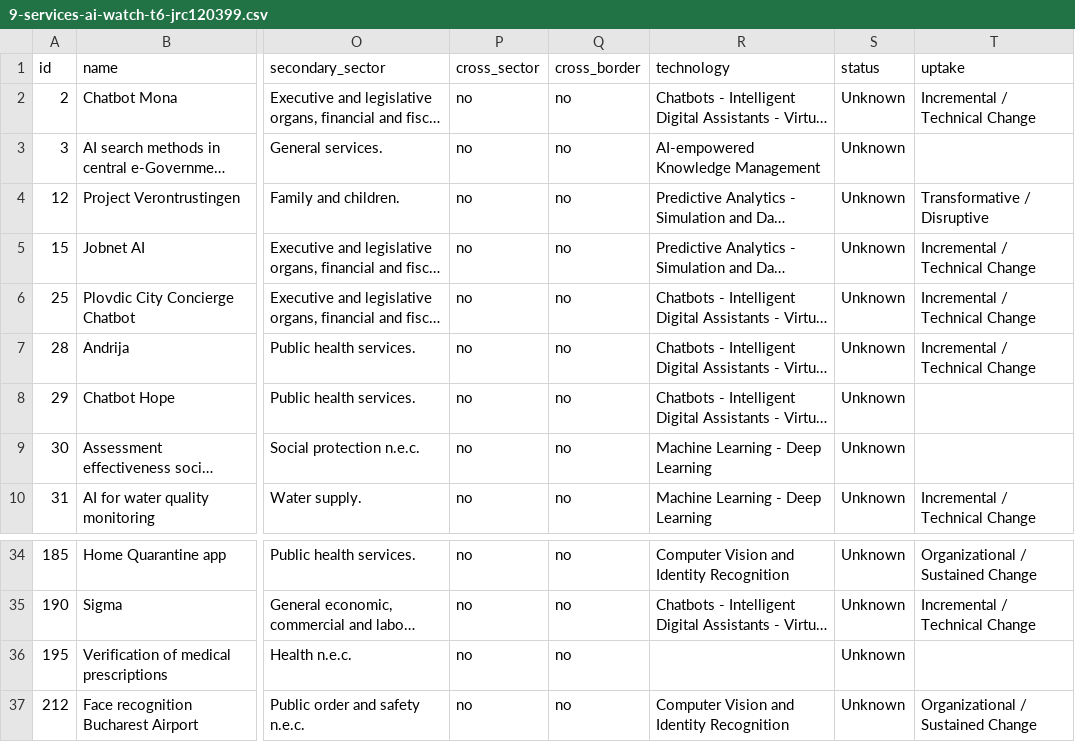
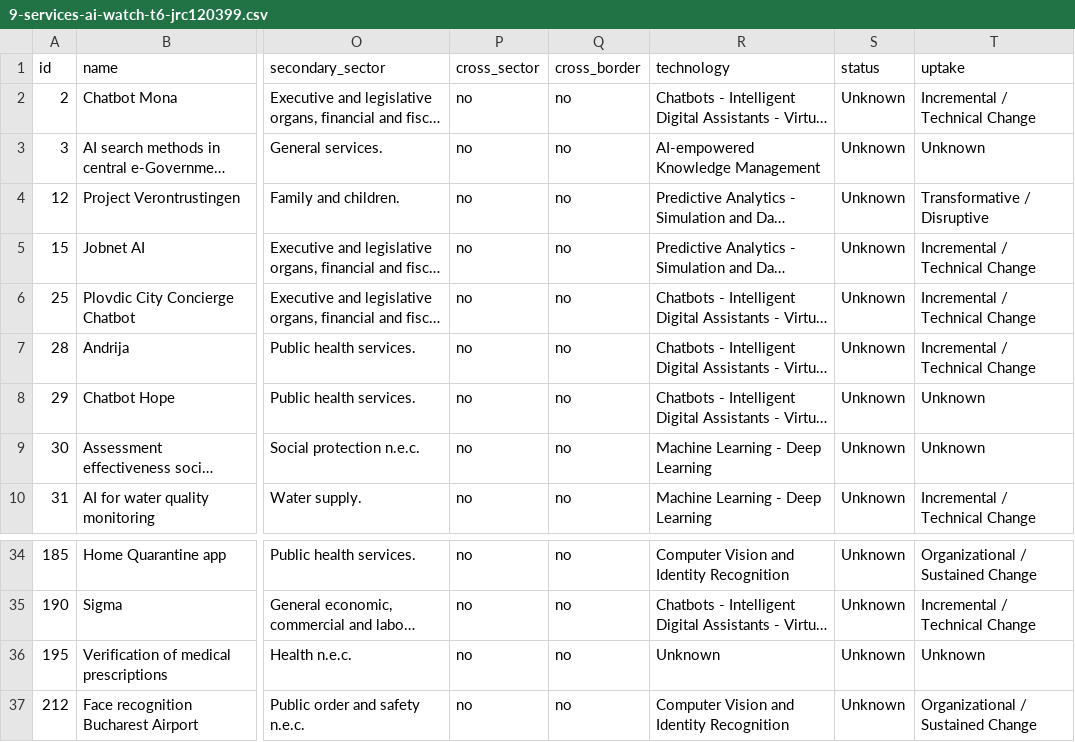
Before and after one commit to AI-Watch/AI-watch-T6-X, a CSV file: src/9-services-ai-watch-t6-jrc120399.csv, drawn as a sheet; only a part is shown, gaps mark what is left out; long unchanged cells end in …; the diff names each change by its address in the sheet, - before the commit and + after, or states it on an @@ line.

Commit message:
Replaced null values of technology and uptake fields with Unknown

```diff
--- a/src/9-services-ai-watch-t6-jrc120399.csv
+++ b/src/9-services-ai-watch-t6-jrc120399.csv
-T3 (uptake): (empty)
+T3 (uptake): Unknown
-T8:T9 (uptake): (empty)
+T8:T9 (uptake): Unknown
-R36 (technology): (empty)
+R36 (technology): Unknown
-T36 (uptake): (empty)
+T36 (uptake): Unknown
```
Also changed, not shown: 13 other files.
